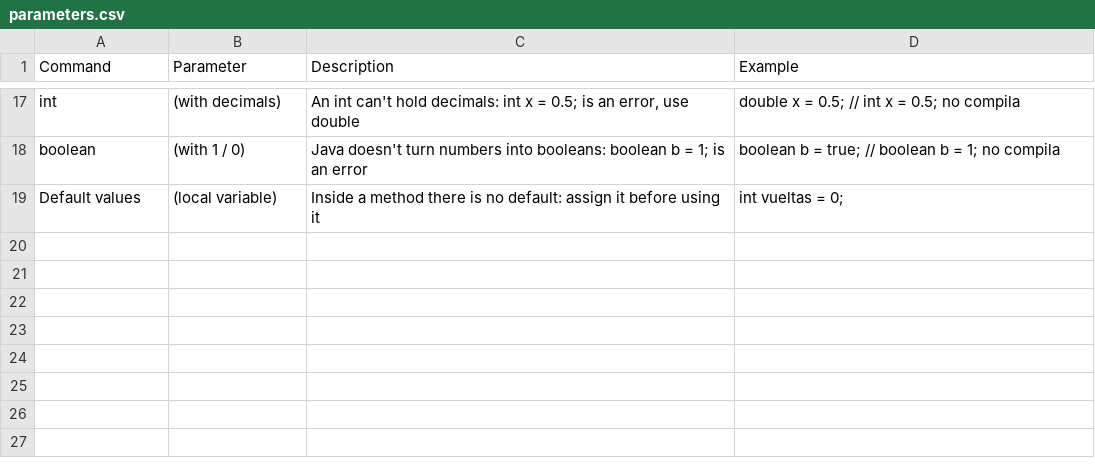
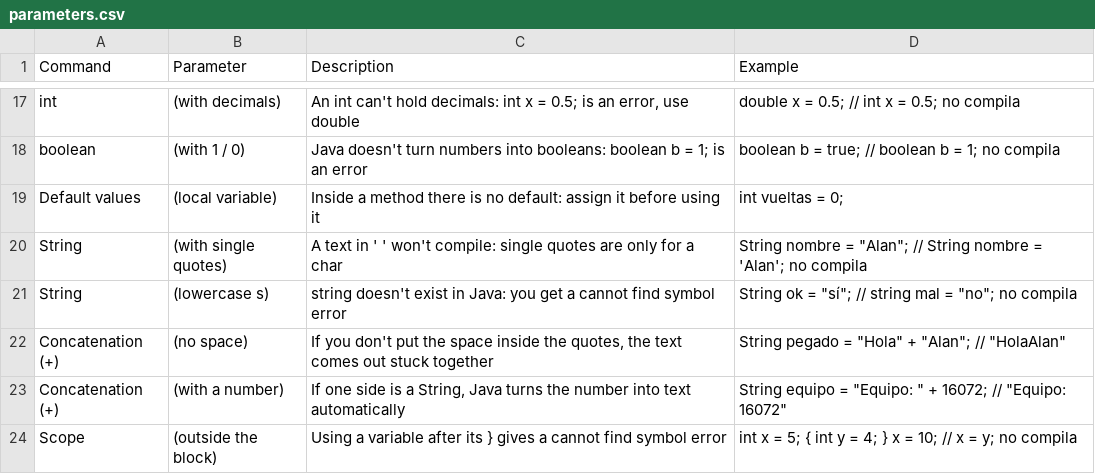
Before and after one commit to TrueOwl-Override/Java-Scripting, a CSV file: data/parameters.csv, drawn as a sheet; only a part is shown, gaps mark what is left out.

```diff
--- a/data/parameters.csv
+++ b/data/parameters.csv
@@ -19 +19,6 @@ boolean,(with 1 / 0),Java doesn't turn numbers into booleans: boolean b = 1; is
 Default values,(local variable),Inside a method there is no default: assign it before using it,int vueltas = 0;
+String,(with single quotes),A text in ' ' won't compile: single quotes are only for a char,"String nombre = ""Alan""; // String nombre = 'Alan'; no compila"
+String,(lowercase s),string doesn't exist in Java: you get a cannot find symbol error,"String ok = ""sí""; // string mal = ""no""; no compila"
+Concatenation (+),(no space),"If you don't put the space inside the quotes, the text comes out stuck together","String pegado = ""Hola"" + ""Alan""; // ""HolaAlan"""
+Concatenation (+),(with a number),"If one side is a String, Java turns the number into text automatically","String equipo = ""Equipo: "" + 16072; // ""Equipo: 16072"""
+Scope,(outside the block),Using a variable after its } gives a cannot find symbol error,int x = 5; { int y = 4; } x = 10; // x = y; no compila
```
Also changed, not shown: data/categories.csv, data/commands.csv, 4 other files.
